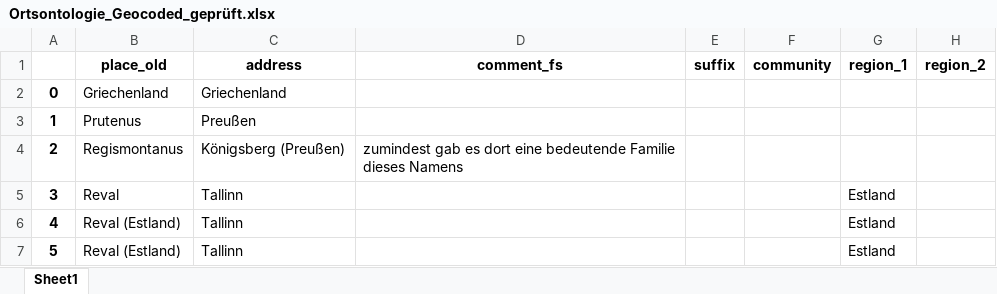
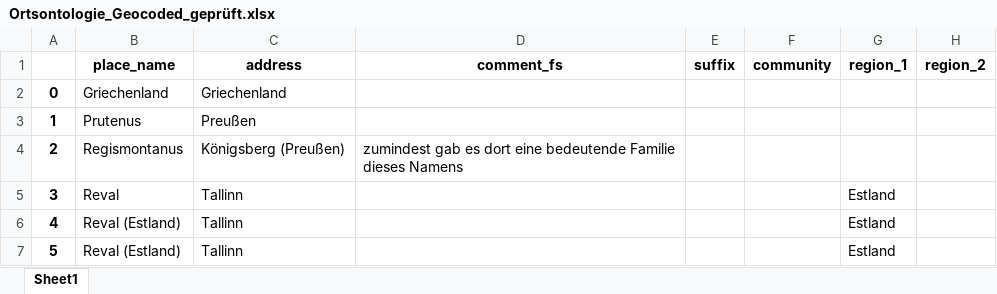
Before and after one commit to ieg-dhr/DigiKAR, an Excel workbook: OntologyFiles/Ortsontologie_Geocoded_geprüft.xlsx, sheet Sheet1, drawn as a sheet; only a part is shown; values as stored, in another font and other column widths than the file's, no borders; the diff names each change by its address in the sheet, - before the commit and + after, or states it on an @@ line.

Commit message:
Add files via upload

```diff
--- a/OntologyFiles/Ortsontologie_Geocoded_geprüft.xlsx (sheet Sheet1)
+++ b/OntologyFiles/Ortsontologie_Geocoded_geprüft.xlsx (sheet Sheet1)
-B1: place_old
+B1: place_name
```
